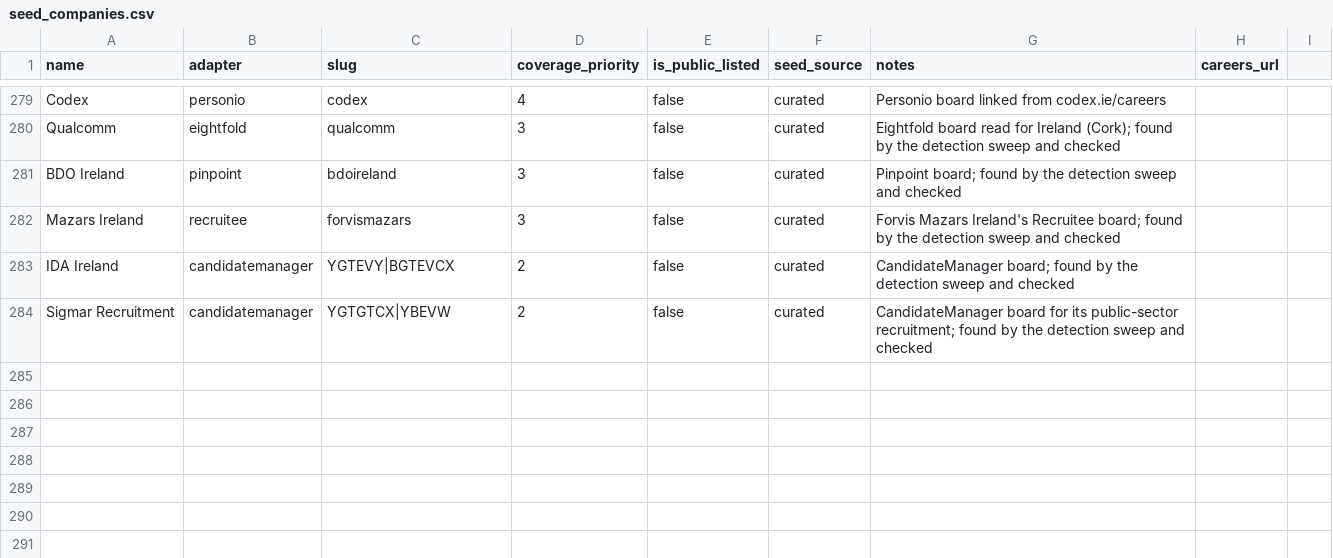
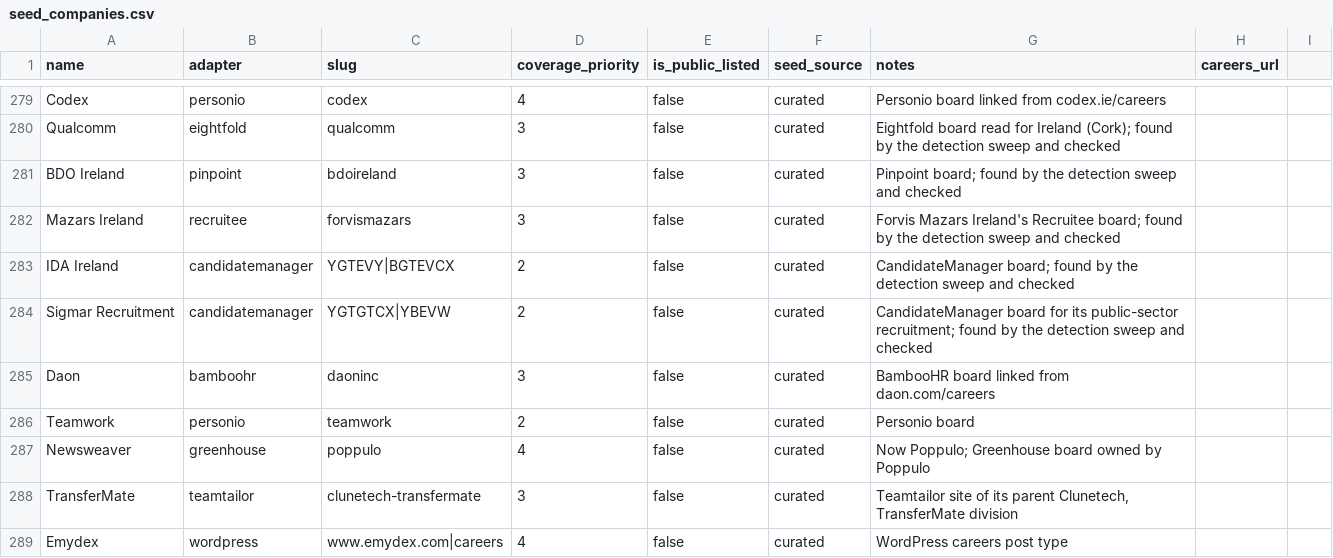
Before and after one commit to ag2502/Job-Finder-for-Ireland, a CSV file: data/seed_companies.csv, drawn as a sheet; only a part is shown, gaps mark what is left out.

Commit message:
2026-09-26 22:14 - Crawl Daon, Teamwork, Poppulo, TransferMate and Emydex
The last pass over the remaining Irish tech companies, one at a time, found
five more readable boards: Daon on BambooHR (17 roles, 8 in Dublin),
Teamwork on Personio, Newsweaver under its new name Poppulo on Greenhouse,
TransferMate on its parent Clunetech's Teamtailor site, and Emydex's
WordPress careers posts. A HiBob board named "xanadu" was rejected: it
belongs to Xanadu Quantum Technologies in Canada, not Xanadu Consultancy.

```diff
--- a/data/seed_companies.csv
+++ b/data/seed_companies.csv
@@ -284 +284,6 @@ IDA Ireland,candidatemanager,YGTEVY|BGTEVCX,2,false,curated,CandidateManager boa
 Sigmar Recruitment,candidatemanager,YGTGTCX|YBEVW,2,false,curated,CandidateManager board for its public-sector recruitment; found by the detection sweep and checked,
+Daon,bamboohr,daoninc,3,false,curated,BambooHR board linked from daon.com/careers,
+Teamwork,personio,teamwork,2,false,curated,Personio board,
+Newsweaver,greenhouse,poppulo,4,false,curated,Now Poppulo; Greenhouse board owned by Poppulo,
+TransferMate,teamtailor,clunetech-transfermate,3,false,curated,"Teamtailor site of its parent Clunetech, TransferMate division",
+Emydex,wordpress,www.emydex.com|careers,4,false,curated,WordPress careers post type,
```
